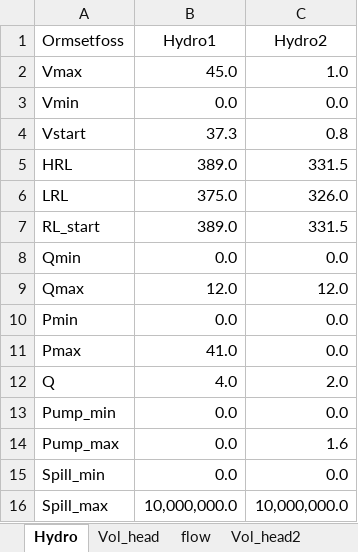
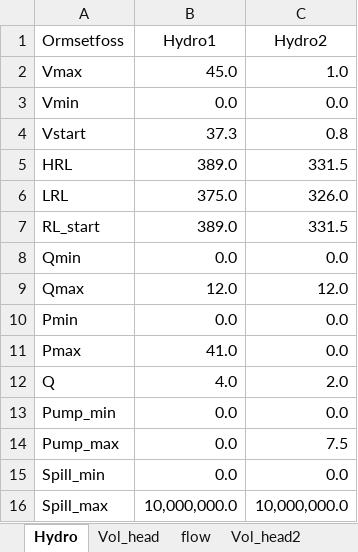
Before and after one commit to BenjaminTro/Preliminary-project, an Excel workbook: data/Ormset_Data.xlsx, sheet Hydro, drawn as a sheet; values as stored, in another font and other column widths than the file's, no borders; the diff names each change by its address in the sheet, - before the commit and + after, or states it on an @@ line.

Commit message:
New pump data

```diff
--- a/data/Ormset_Data.xlsx (sheet Hydro)
+++ b/data/Ormset_Data.xlsx (sheet Hydro)
-C14 (Hydro2): 1.6
+C14 (Hydro2): 7.5
```
